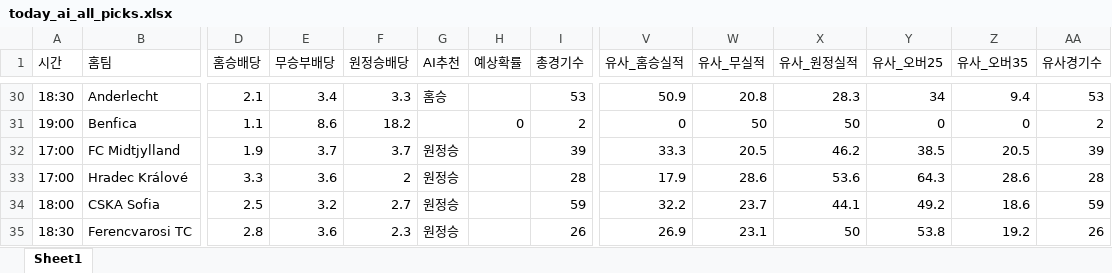
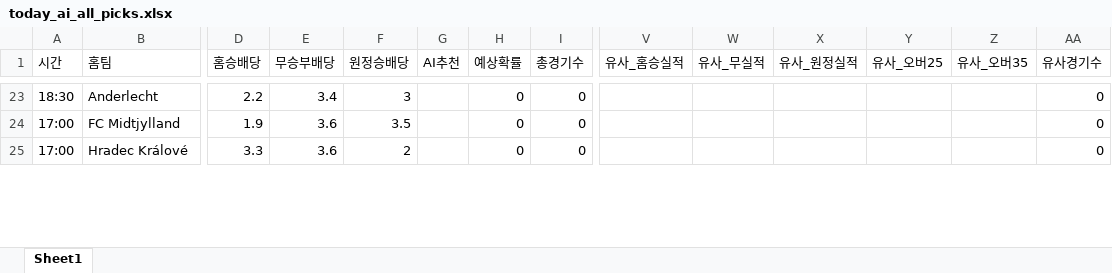
Before and after one commit to kongkong79/ai-pick, an Excel workbook: today_ai_all_picks.xlsx, sheet Sheet1, drawn as a sheet; only a part is shown, gaps mark what is left out; values as stored, in another font and other column widths than the file's, no borders; removed rows and columns are numbered as before the commit, all else as after; rows hold the shown columns only; the diff covers the shown part only; the diff names each change by its address in the sheet, - before the commit and + after, or states it on an @@ line.

```diff
--- a/today_ai_all_picks.xlsx (sheet Sheet1)
+++ b/today_ai_all_picks.xlsx (sheet Sheet1)
-D23 (홈승배당): 2.1
+D23 (홈승배당): 2.2
-F23 (원정승배당): 3.3
+F23 (원정승배당): 3
-G23 (AI추천): 홈승
+G23 (AI추천): (empty)
-H23 (예상확률): (empty)
+H23 (예상확률): 0
-I23 (총경기수): 53
+I23 (총경기수): 0
-V23 (유사_홈승실적): 50.9
+V23 (유사_홈승실적): (empty)
-W23 (유사_무실적): 20.8
+W23 (유사_무실적): (empty)
-X23 (유사_원정실적): 28.3
+X23 (유사_원정실적): (empty)
-Y23 (유사_오버25): 34
+Y23 (유사_오버25): (empty)
-Z23 (유사_오버35): 9.4
+Z23 (유사_오버35): (empty)
-AA23 (유사경기수): 53
+AA23 (유사경기수): 0
-row 31: 19:00 | Benfica | 1.1 | 8.6 | 18.2 |  | 0 | 2 | 0 | 50 | 50 | 0 | 0 | 2
-E24 (무승부배당): 3.7
+E24 (무승부배당): 3.6
-F24 (원정승배당): 3.7
+F24 (원정승배당): 3.5
-G24:G25 (AI추천): 원정승
+G24:G25 (AI추천): (empty)
-H24:H25 (예상확률): (empty)
+H24:H25 (예상확률): 0
-I24 (총경기수): 39
+I24 (총경기수): 0
-V24 (유사_홈승실적): 33.3
+V24 (유사_홈승실적): (empty)
-W24 (유사_무실적): 20.5
+W24 (유사_무실적): (empty)
-X24 (유사_원정실적): 46.2
+X24 (유사_원정실적): (empty)
-Y24 (유사_오버25): 38.5
+Y24 (유사_오버25): (empty)
-Z24 (유사_오버35): 20.5
+Z24 (유사_오버35): (empty)
-AA24 (유사경기수): 39
+AA24 (유사경기수): 0
-I25 (총경기수): 28
+I25 (총경기수): 0
-V25 (유사_홈승실적): 17.9
+V25 (유사_홈승실적): (empty)
-W25 (유사_무실적): 28.6
+W25 (유사_무실적): (empty)
-X25 (유사_원정실적): 53.6
+X25 (유사_원정실적): (empty)
-Y25 (유사_오버25): 64.3
+Y25 (유사_오버25): (empty)
-Z25 (유사_오버35): 28.6
+Z25 (유사_오버35): (empty)
-AA25 (유사경기수): 28
+AA25 (유사경기수): 0
-row 34: 18:00 | CSKA Sofia | 2.5 | 3.2 | 2.7 | 원정승 |  | 59 | 32.2 | 23.7 | 44.1 | 49.2 | 18.6 | 59
-row 35: 18:30 | Ferencvarosi TC | 2.8 | 3.6 | 2.3 | 원정승 |  | 26 | 26.9 | 23.1 | 50 | 53.8 | 19.2 | 26
```
Also changed, not shown: 22 added rows, 26 removed rows and 47 edited cells elsewhere in this sheet.
